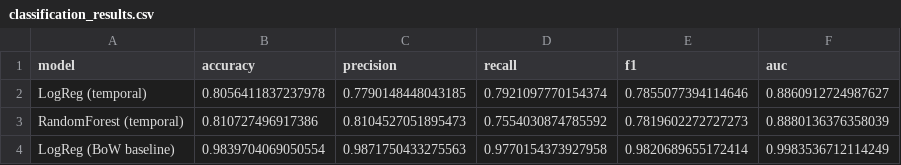
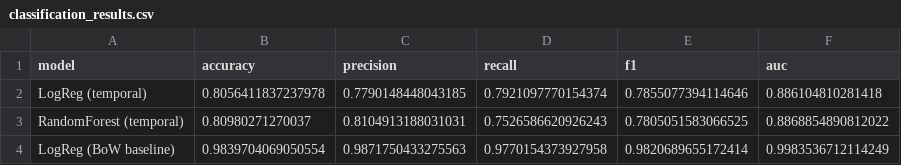
Before and after one commit to sneha-meto/Temporality, a CSV file: results/tables/classification_results.csv, drawn as a sheet.

```diff
--- a/results/tables/classification_results.csv
+++ b/results/tables/classification_results.csv
@@ -1,4 +1,4 @@
 model,accuracy,precision,recall,f1,auc
-LogReg (temporal),0.8056411837237978,0.7790148448043185,0.7921097770154374,0.7855077394114646,0.8860912724987627
-RandomForest (temporal),0.810727496917386,0.8104527051895473,0.7554030874785592,0.7819602272727273,0.8880136376358039
+LogReg (temporal),0.8056411837237978,0.7790148448043185,0.7921097770154374,0.7855077394114646,0.886104810281418
+RandomForest (temporal),0.80980271270037,0.8104913188031031,0.7526586620926243,0.7805051583066525,0.8868854890812022
 LogReg (BoW baseline),0.9839704069050554,0.9871750433275563,0.9770154373927958,0.9820689655172414,0.9983536712114249
```
Also changed, not shown: results/tables/feature_importance.csv, results/tables/hypothesis_tests.csv, 4 other files.
